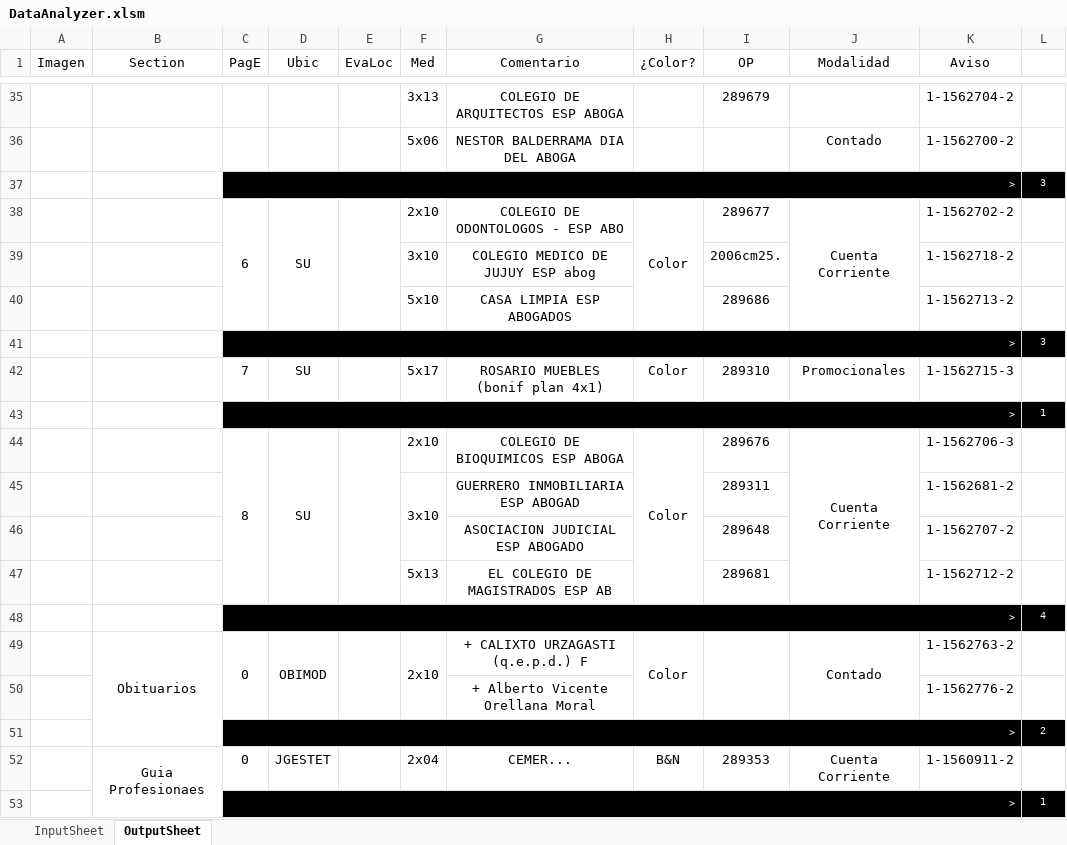
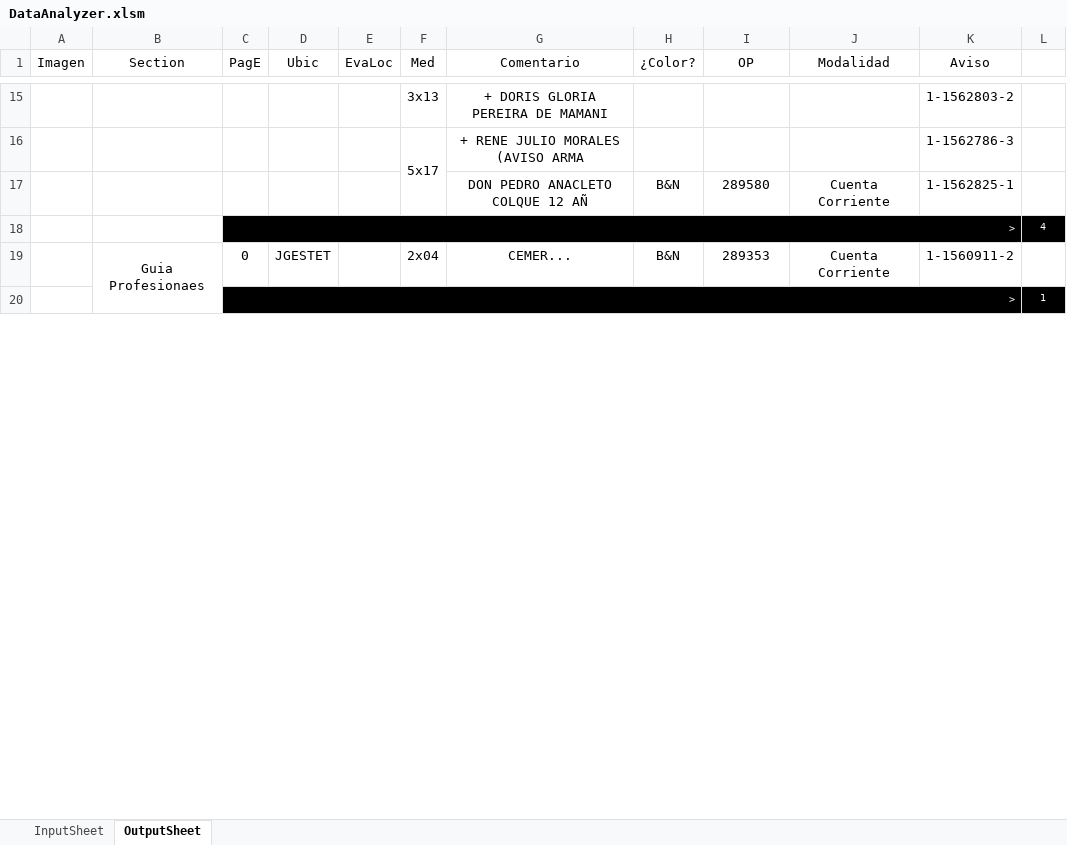
Before and after one commit to zherar7ordoya/xMSO-Excel, an Excel workbook: DataAnalyzer.xlsm, sheet OutputSheet, drawn as a sheet; only a part is shown, gaps mark what is left out; values as stored, in another font and other column widths than the file's, no borders; conditional formats not drawn; removed rows and columns are numbered as before the commit, all else as after; the diff covers the shown part only; the diff names each change by its address in the sheet, - before the commit and + after, or states it on an @@ line.

```diff
--- a/DataAnalyzer.xlsm (sheet OutputSheet)
+++ b/DataAnalyzer.xlsm (sheet OutputSheet)
-G15 (Comentario): COLEGIO DE ARQUITECTOS ESP ABOGA
+G15 (Comentario): + DORIS GLORIA PEREIRA DE MAMANI
-I15 (OP): 289679
+I15 (OP): (empty)
-K15 (Aviso): 1-1562704-2
+K15 (Aviso): 1-1562803-2
-row 36:  |  |  |  |  | 5x06 | NESTOR BALDERRAMA DIA DEL ABOGA |  |  | Contado | 1-1562700-2 | 1
-row 37:  |  | > |  |  |  |  |  |  |  |  | 3
-row 38:  |  | 6 | SU |  | 2x10 | COLEGIO DE ODONTOLOGOS - ESP ABO | Color | 289677 | Cuenta Corriente | 1-1562702-2 | 1
-row 39:  |  |  |  |  | 3x10 | COLEGIO MEDICO DE JUJUY ESP abog |  | 2006cm25. |  | 1-1562718-2 | 1
-row 40:  |  |  |  |  | 5x10 | CASA LIMPIA ESP ABOGADOS |  | 289686 |  | 1-1562713-2 | 1
-row 41:  |  | > |  |  |  |  |  |  |  |  | 3
-row 42:  |  | 7 | SU |  | 5x17 | ROSARIO MUEBLES (bonif plan 4x1) | Color | 289310 | Promocionales | 1-1562715-3 | 1
-row 43:  |  | > |  |  |  |  |  |  |  |  | 1
-row 44:  |  | 8 | SU |  | 2x10 | COLEGIO DE BIOQUIMICOS ESP ABOGA | Color | 289676 | Cuenta Corriente | 1-1562706-3 | 1
-row 45:  |  |  |  |  | 3x10 | GUERRERO INMOBILIARIA ESP ABOGAD |  | 289311 |  | 1-1562681-2 | 1
-row 46:  |  |  |  |  |  | ASOCIACION JUDICIAL ESP ABOGADO |  | 289648 |  | 1-1562707-2 | 1
-row 47:  |  |  |  |  | 5x13 | EL COLEGIO DE MAGISTRADOS ESP AB |  | 289681 |  | 1-1562712-2 | 1
+row 16:  |  |  |  |  | 5x17 | + RENE JULIO MORALES (AVISO ARMA |  |  |  | 1-1562786-3 | 1
+row 17:  |  |  |  |  |  | DON PEDRO ANACLETO COLQUE 12 AÑ | B&N | 289580 | Cuenta Corriente | 1-1562825-1 | 1
-row 49:  | Obituarios | 0 | OBIMOD |  | 2x10 | + CALIXTO URZAGASTI (q.e.p.d.) F | Color |  | Contado | 1-1562763-2 | 1
-row 50:  |  |  |  |  |  | + Alberto Vicente Orellana Moral |  |  |  | 1-1562776-2 | 1
@@ row 51 moved to row 31: > @@
```
Also changed, not shown: 14 added rows, 45 removed rows, 2 moved rows, 10 edited cells and merged cells elsewhere in this sheet, hidden cells.
